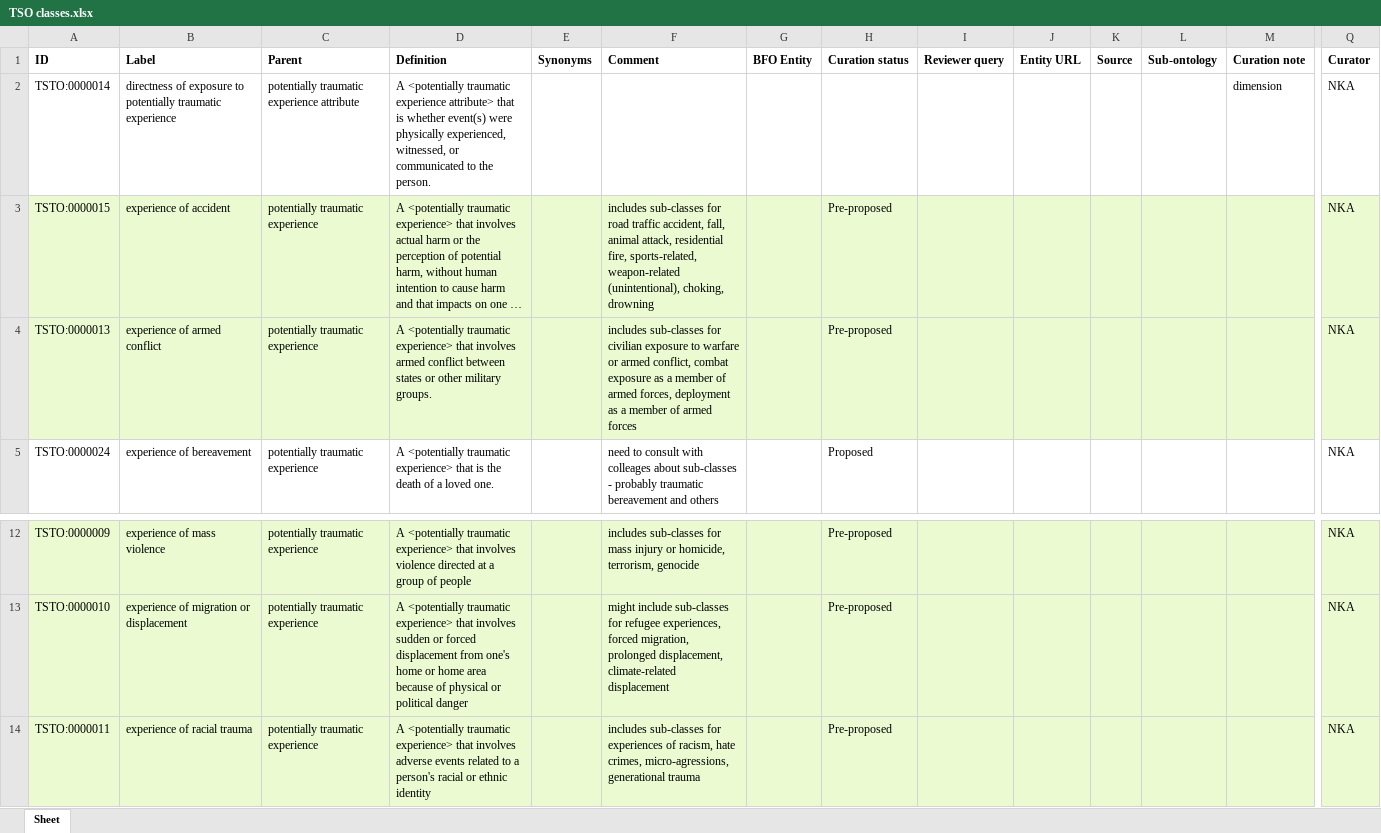
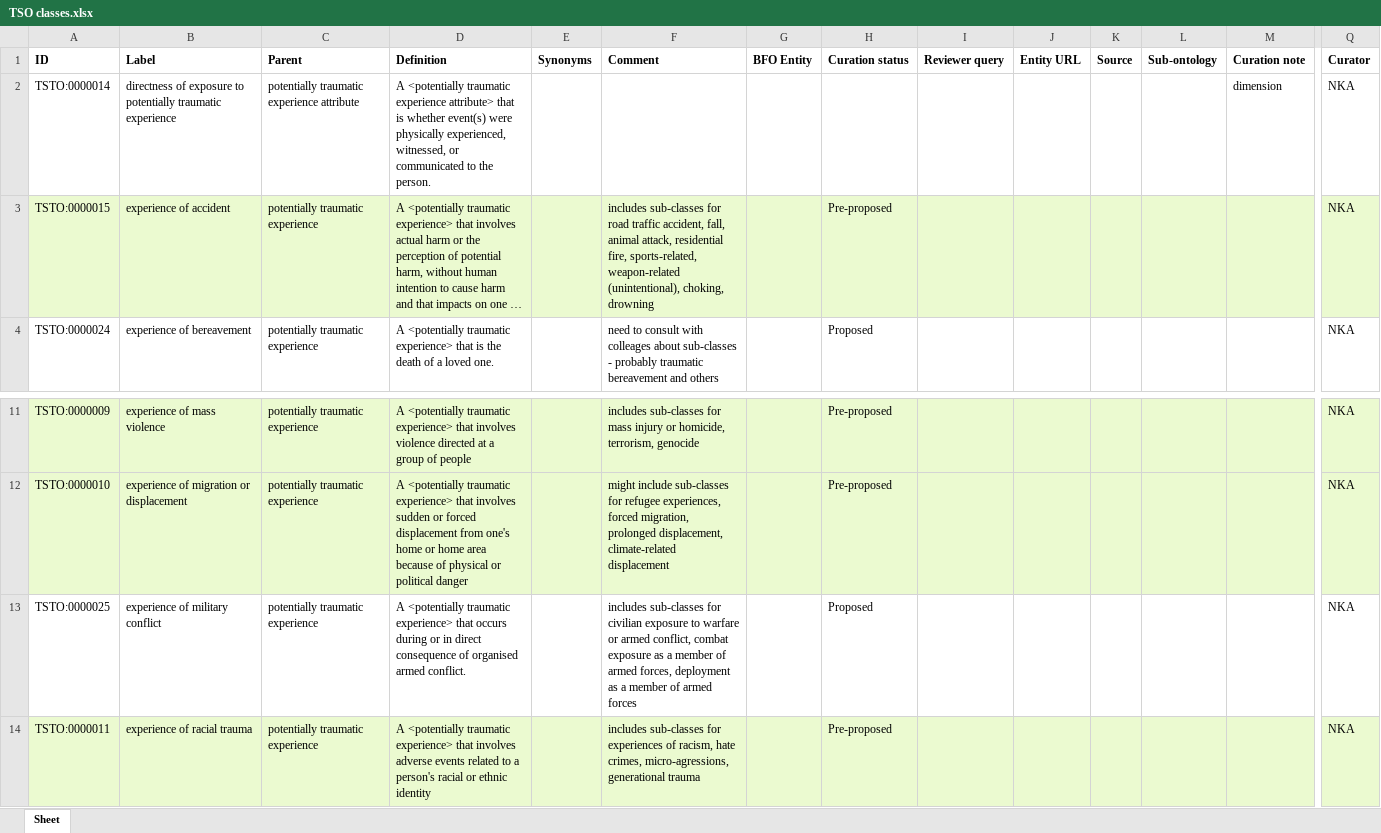
Before and after one commit to robertjwest/Potentially-Traumatic-Experiences-Ontology, an Excel workbook: TSO classes.xlsx, sheet Sheet, drawn as a sheet; only a part is shown, gaps mark what is left out; long unchanged cells end in …; values as stored, in another font and other column widths than the file's, no borders; removed rows and columns are numbered as before the commit, all else as after; rows hold the shown columns only; the diff names each change by its address in the sheet, - before the commit and + after, or states it on an @@ line.

Commit message:
Update experience of military conflict in TSO classes.xlsx

```diff
--- a/TSO classes.xlsx (sheet Sheet)
+++ b/TSO classes.xlsx (sheet Sheet)
-row 4: TSTO:0000013 | experience of armed conflict | potentially traumatic experience | A <potentially traumatic experience> that involves armed conflict between states or other military groups. |  | includes sub-classes for civilian exposure to warfare or armed conflict, combat exposure as a member of armed forces, deployment as a member of armed forces |  | Pre-proposed |  |  |  |  |  | NKA
+row 13: TSTO:0000025 | experience of military conflict | potentially traumatic experience | A <potentially traumatic experience> that occurs during or in direct consequence of organised armed conflict. |  | includes sub-classes for civilian exposure to warfare or armed conflict, combat exposure as a member of armed forces, deployment as a member of armed forces |  | Proposed |  |  |  |  |  | NKA
```
